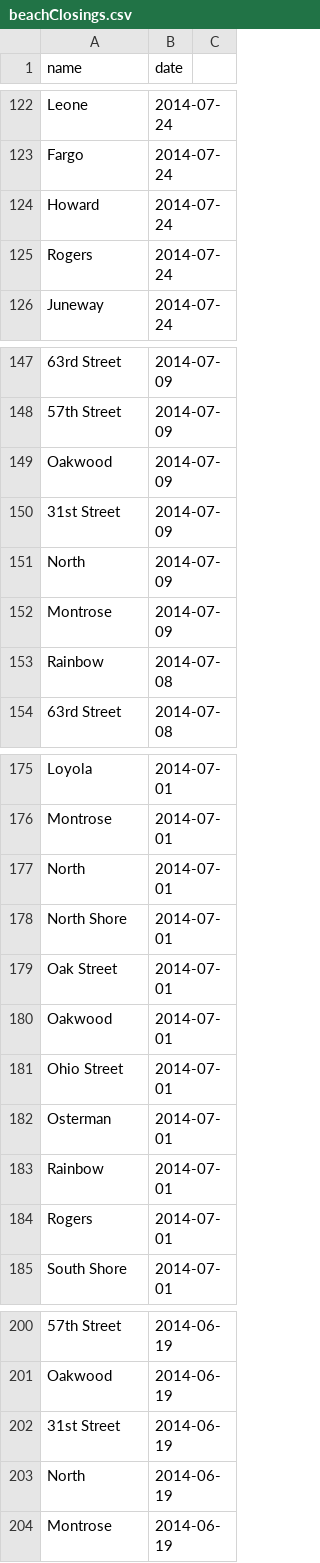
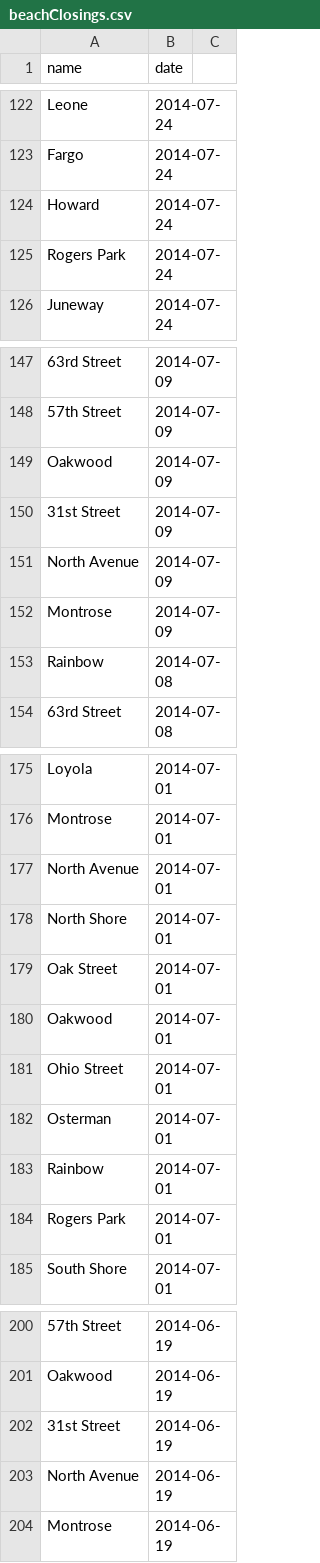
Before and after one commit to sbeslow/hydrophilik, a CSV file: hydrophilik/conf/beachClosings.csv, drawn as a sheet; only a part is shown, gaps mark what is left out; the diff covers the shown part only.

```diff
--- a/hydrophilik/conf/beachClosings.csv
+++ b/hydrophilik/conf/beachClosings.csv
@@ -124,3 +124,3 @@ Fargo;2014-07-24
 Howard;2014-07-24
-Rogers;2014-07-24
+Rogers Park;2014-07-24
 Juneway;2014-07-24
@@ -150,3 +150,3 @@ Oakwood;2014-07-09
 31st Street;2014-07-09
-North;2014-07-09
+North Avenue;2014-07-09
 Montrose;2014-07-09
@@ -176,3 +176,3 @@ Loyola;2014-07-01
 Montrose;2014-07-01
-North;2014-07-01
+North Avenue;2014-07-01
 North Shore;2014-07-01
@@ -183,3 +183,3 @@ Osterman;2014-07-01
 Rainbow;2014-07-01
-Rogers;2014-07-01
+Rogers Park;2014-07-01
 South Shore;2014-07-01
@@ -202,3 +202,3 @@ Oakwood;2014-06-19
 31st Street;2014-06-19
-North;2014-06-19
+North Avenue;2014-06-19
 Montrose;2014-06-19
```
Also changed, not shown: 5 edited cells elsewhere in this file, 11 other files.
